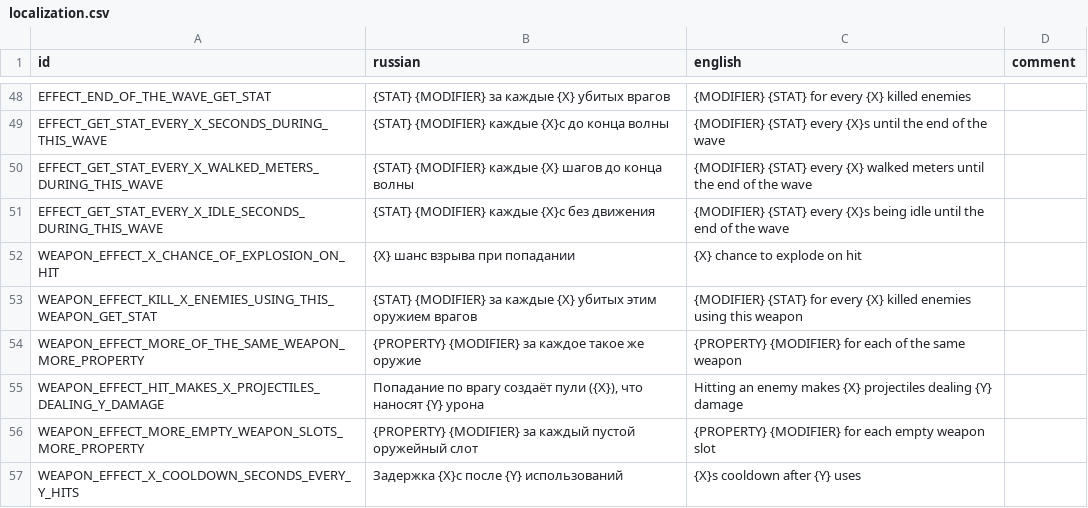
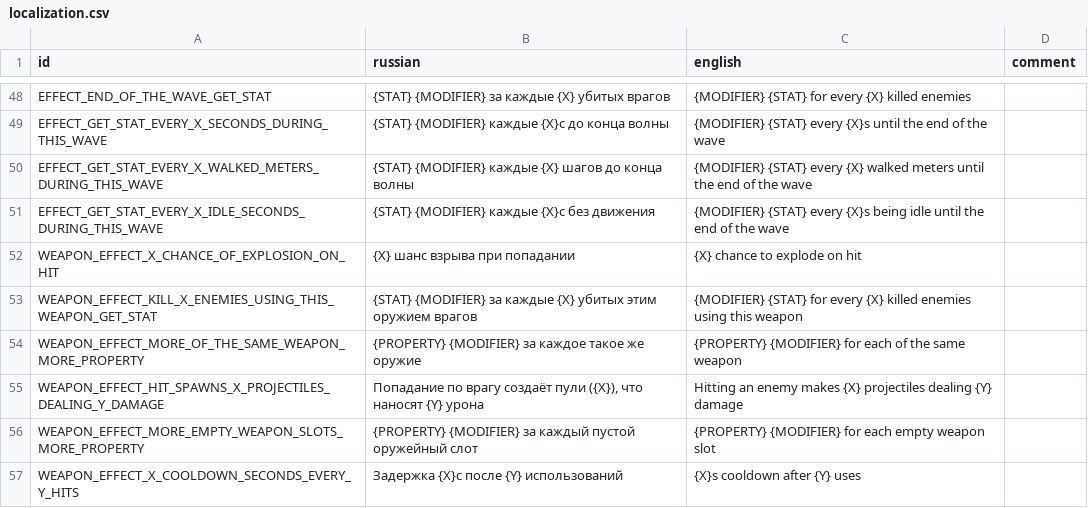
Before and after one commit to hulvdan/cookier, a CSV file: assets/localization.csv, drawn as a sheet; only a part is shown, gaps mark what is left out.

```diff
--- a/assets/localization.csv
+++ b/assets/localization.csv
@@ -54,3 +54,3 @@ WEAPON_EFFECT_KILL_X_ENEMIES_USING_THIS_WEAPON_GET_STAT;{STAT} {MODIFIER} за
 WEAPON_EFFECT_MORE_OF_THE_SAME_WEAPON_MORE_PROPERTY;{PROPERTY} {MODIFIER} за каждое такое же оружие ;{PROPERTY} {MODIFIER} for each of the same weapon;
-WEAPON_EFFECT_HIT_MAKES_X_PROJECTILES_DEALING_Y_DAMAGE;Попадание по врагу создаёт пули ({X}), что наносят {Y} урона;Hitting an enemy makes {X} projectiles dealing {Y} damage;
+WEAPON_EFFECT_HIT_SPAWNS_X_PROJECTILES_DEALING_Y_DAMAGE;Попадание по врагу создаёт пули ({X}), что наносят {Y} урона;Hitting an enemy makes {X} projectiles dealing {Y} damage;
 WEAPON_EFFECT_MORE_EMPTY_WEAPON_SLOTS_MORE_PROPERTY;{PROPERTY} {MODIFIER} за каждый пустой оружейный слот;{PROPERTY} {MODIFIER} for each empty weapon slot;
```
Also changed, not shown: 2 other files.
